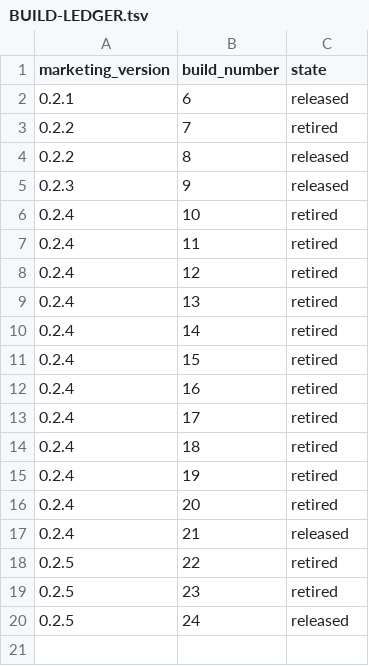
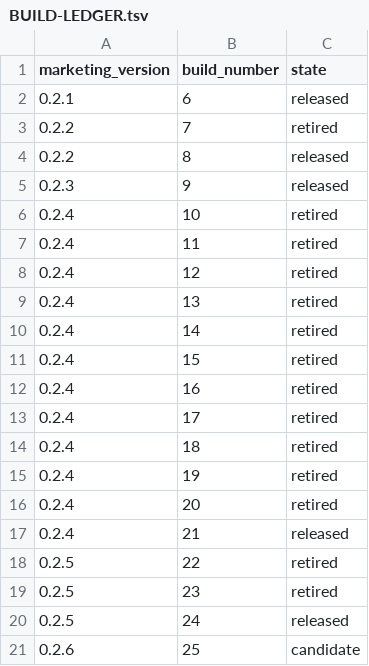
Before and after one commit to quboliu/noonmark, a TSV file: release/BUILD-LEDGER.tsv, drawn as a sheet.

Commit message:
chore(release): prepare the 0.2.6 (25) candidate
Allocate build 25 for the sync lifecycle and consistency repair. Preserve the approved clean-cut repository boundary without adding migration, compatibility, or automatic deletion.

```diff
--- a/release/BUILD-LEDGER.tsv
+++ b/release/BUILD-LEDGER.tsv
@@ -20 +20,2 @@ marketing_version	build_number	state
 0.2.5	24	released
+0.2.6	25	candidate
```
Also changed, not shown: 3 other files.
